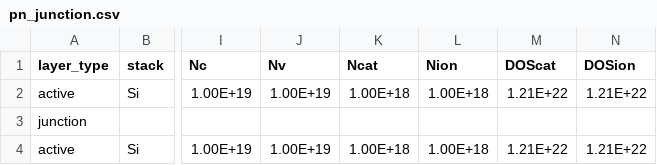
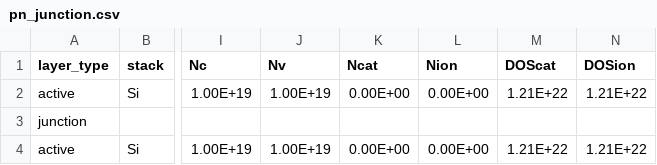
Before and after one commit to barnesgroupICL/Driftfusion, a CSV file: input_files/pn_junction.csv, drawn as a sheet; only a part is shown, gaps mark what is left out; the diff names each change by its address in the sheet, - before the commit and + after, or states it on an @@ line.

```diff
--- a/input_files/pn_junction.csv
+++ b/input_files/pn_junction.csv
-K2 (Ncat): 1.00E+18
+K2 (Ncat): 0.00E+00
-L2 (Nion): 1.00E+18
+L2 (Nion): 0.00E+00
-K4 (Ncat): 1.00E+18
+K4 (Ncat): 0.00E+00
-L4 (Nion): 1.00E+18
+L4 (Nion): 0.00E+00
```
Also changed, not shown: input_files/Evidence_for_ion_migration_SRH.csv, 7 other files.
